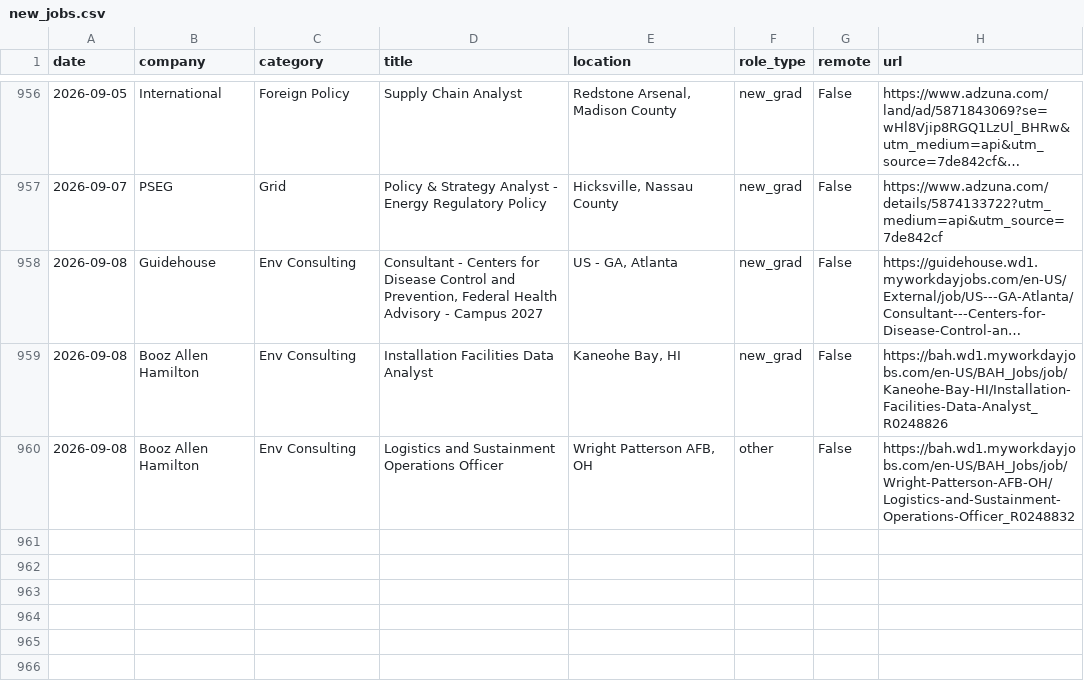
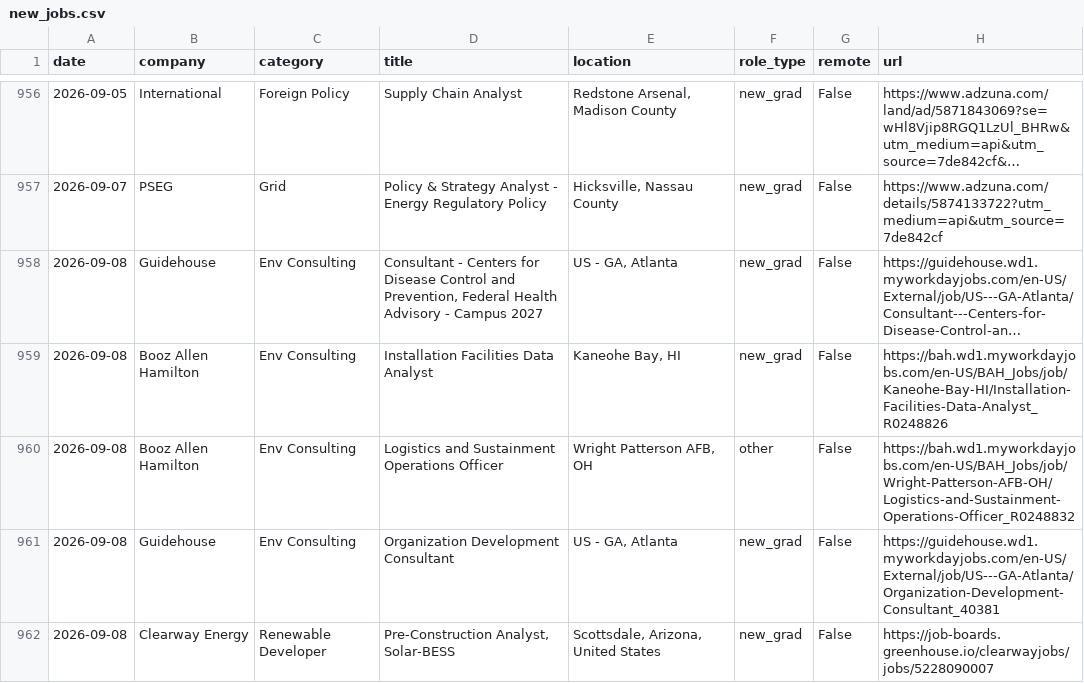
Before and after one commit to calvincj/job-tracker, a CSV file: data/new_jobs.csv, drawn as a sheet; only a part is shown, gaps mark what is left out; long unchanged cells end in ….

```diff
--- a/data/new_jobs.csv
+++ b/data/new_jobs.csv
@@ -960 +960,3 @@ date,company,category,title,location,role_type,remote,url
 2026-09-08,Booz Allen Hamilton,Env Consulting,Logistics and Sustainment Operations Officer,"Wright Patterson AFB, OH",other,False,https://bah.wd1.myworkdayjobs.com/en-US/BAH_Jobs/job/Wright-Patterson-AFB-OH/Logistics-and-Sustainment-Operations-Officer_R0248832
+2026-09-08,Guidehouse,Env Consulting,Organization Development Consultant,"US - GA, Atlanta",new_grad,False,https://guidehouse.wd1.myworkdayjobs.com/en-US/External/job/US---GA-Atlanta/Organization-Development-Consultant_40381
+2026-09-08,Clearway Energy,Renewable Developer,"Pre-Construction Analyst, Solar-BESS","Scottsdale, Arizona, United States",new_grad,False,https://job-boards.greenhouse.io/clearwayjobs/jobs/5228090007
```
Also changed, not shown: 3 other files.
